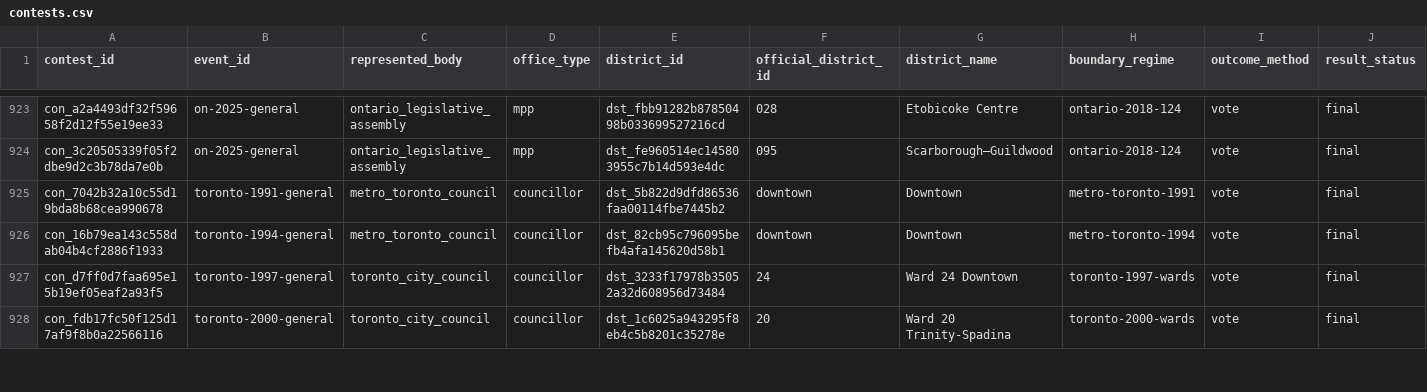
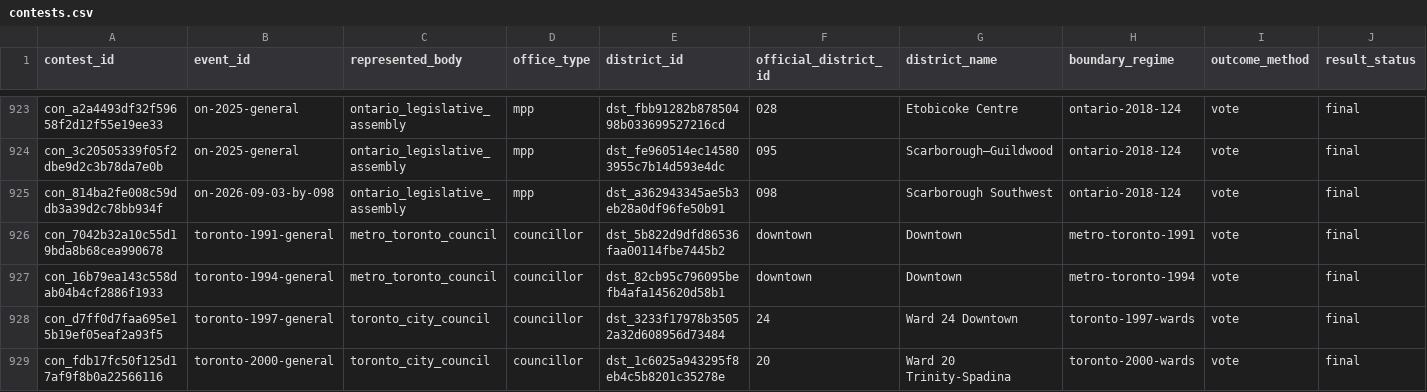
Before and after one commit to alexwolson/toronto-election-results, a CSV file: data/out/contests.csv, drawn as a sheet; only a part is shown, gaps mark what is left out; rows hold the shown columns only; the diff covers the shown part only; the diff names each change by its address in the sheet, - before the commit and + after, or states it on an @@ line.

```diff
--- a/data/out/contests.csv
+++ b/data/out/contests.csv
+row 925: con_814ba2fe008c59ddb3a39d2c78bb934f | on-2026-09-03-by-098 | ontario_legislative_assembly | mpp | dst_a362943345ae5b3eb28a0df96fe50b91 | 098 | Scarborough Southwest | ontario-2018-124 | vote | final
```
Also changed, not shown: 12 edited cells elsewhere in this file, data/out/election_events.csv, data/out/people.csv, 9 other files.
